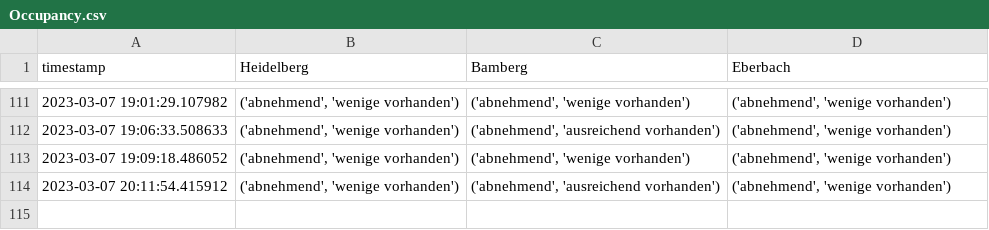
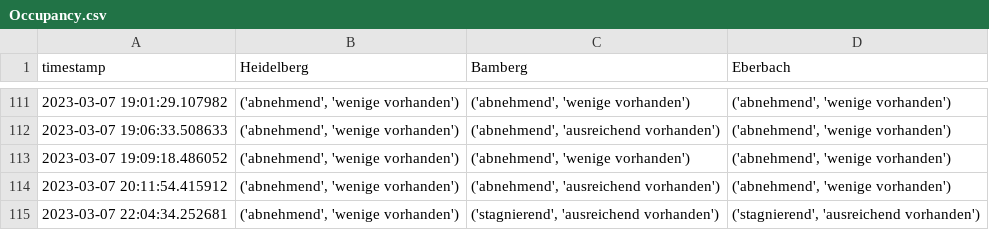
Before and after one commit to PuR-Dashboard/Dashboard, a CSV file: Data/Occupancy.csv, drawn as a sheet; only a part is shown, gaps mark what is left out; the diff names each change by its address in the sheet, - before the commit and + after, or states it on an @@ line.

Commit message:
occ

```diff
--- a/Data/Occupancy.csv
+++ b/Data/Occupancy.csv
+row 115: 2023-03-07 22:04:34.252681 | ('abnehmend', 'wenige vorhanden') | ('stagnierend', 'ausreichend vorhanden') | ('stagnierend', 'ausreichend vorhanden')
```
